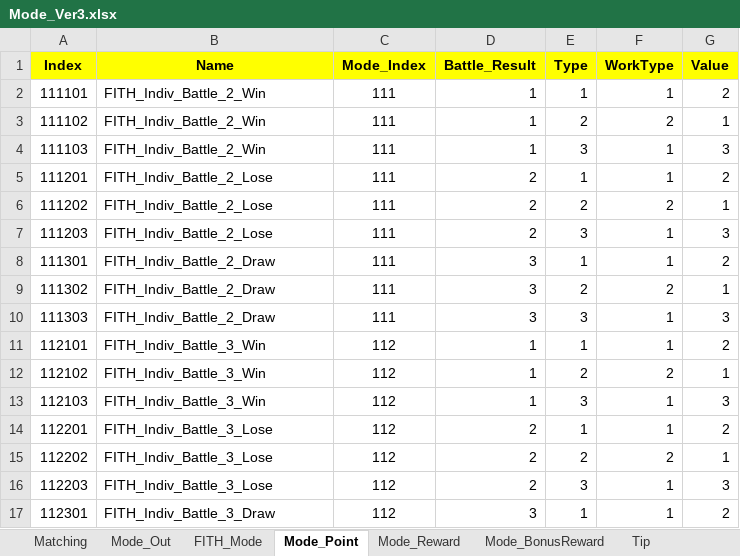
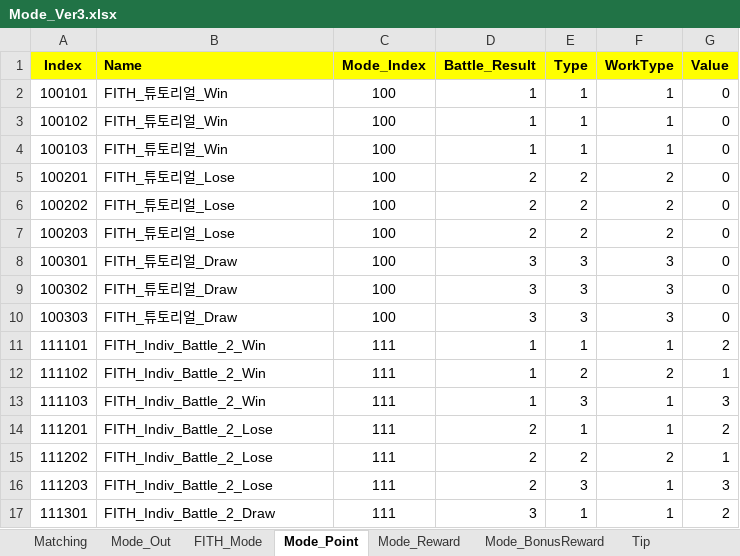
Before and after one commit to sadending82/FestivalTownProject, an Excel workbook: Client/Assets/11. GameData/Mode_Ver3.xlsx, sheet Mode_Point, drawn as a sheet; only a part is shown; the shorter side is filled out with more unchanged rows; values as stored, in another font and other column widths than the file's, no borders; the diff names each change by its address in the sheet, - before the commit and + after, or states it on an @@ line.

Commit message:
튜토리얼 맵 생성

```diff
--- a/Client/Assets/11. GameData/Mode_Ver3.xlsx (sheet Mode_Point)
+++ b/Client/Assets/11. GameData/Mode_Ver3.xlsx (sheet Mode_Point)
-B1 alignment: center
+B1 alignment: left
+row 2: 100101 | FITH_튜토리얼_Win | 100 | 1 | 1 | 1 | 0
+row 3: 100102 | FITH_튜토리얼_Win | 100 | 1 | 1 | 1 | 0
+row 4: 100103 | FITH_튜토리얼_Win | 100 | 1 | 1 | 1 | 0
+row 5: 100201 | FITH_튜토리얼_Lose | 100 | 2 | 2 | 2 | 0
+row 6: 100202 | FITH_튜토리얼_Lose | 100 | 2 | 2 | 2 | 0
+row 7: 100203 | FITH_튜토리얼_Lose | 100 | 2 | 2 | 2 | 0
+row 8: 100301 | FITH_튜토리얼_Draw | 100 | 3 | 3 | 3 | 0
+row 9: 100302 | FITH_튜토리얼_Draw | 100 | 3 | 3 | 3 | 0
+row 10: 100303 | FITH_튜토리얼_Draw | 100 | 3 | 3 | 3 | 0
```
Also changed, not shown: sheet FITH_Mode, sheet Mode_Reward, sheet Mode_BonusReward, sheet Mode_Out, sheet Matching, charts or pictures, Client/Assets/11. GameData/Map.xlsx, 2 other files.
